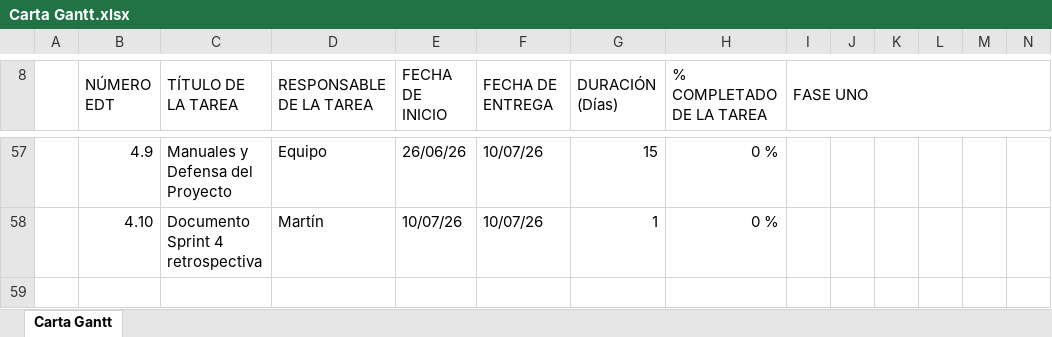
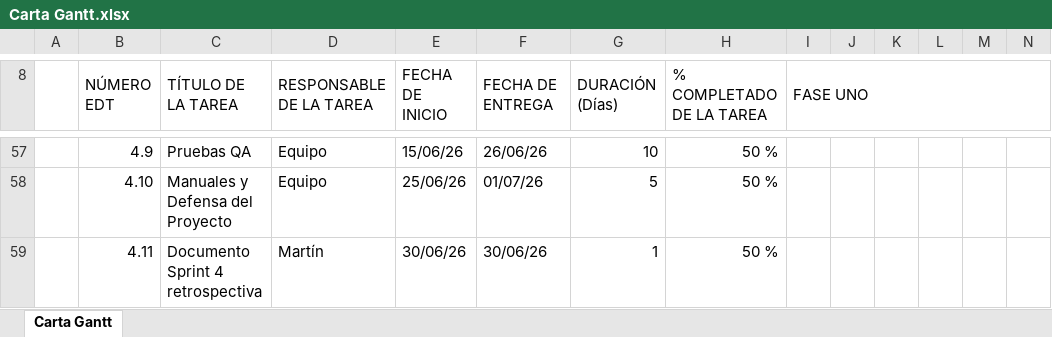
Before and after one commit to trickershile/ProyectoBibliotecaVirtual, an Excel workbook: Documentos/Documentación/Carta Gantt.xlsx, sheet Carta Gantt, drawn as a sheet; only a part is shown, gaps mark what is left out; values as stored, in another font and other column widths than the file's, no cell formats; conditional formats not drawn; rows hold the shown columns only; the diff covers the shown part only; the diff names each change by its address in the sheet, - before the commit and + after, or states it on an @@ line.

```diff
--- a/Documentos/Documentación/Carta Gantt.xlsx (sheet Carta Gantt)
+++ b/Documentos/Documentación/Carta Gantt.xlsx (sheet Carta Gantt)
-C57 (TÍTULO DE LA TAREA): Manuales y Defensa del Proyecto
+C57 (TÍTULO DE LA TAREA): Pruebas QA
-E57 (FECHA DE INICIO): 26/06/26
+E57 (FECHA DE INICIO): 15/06/26
-F57 (FECHA DE ENTREGA): 10/07/26
+F57 (FECHA DE ENTREGA): 26/06/26
-G57 (DURACIÓN (Días)): 15
+G57 (DURACIÓN (Días)): 10
-H57:H58 (% COMPLETADO DE LA TAREA): 0 %
+H57:H58 (% COMPLETADO DE LA TAREA): 50 %
-C58 (TÍTULO DE LA TAREA): Documento Sprint 4 retrospectiva
+C58 (TÍTULO DE LA TAREA): Manuales y Defensa del Proyecto
-D58 (RESPONSABLE DE LA TAREA): Martín
+D58 (RESPONSABLE DE LA TAREA): Equipo
-E58 (FECHA DE INICIO): 10/07/26
+E58 (FECHA DE INICIO): 25/06/26
-F58 (FECHA DE ENTREGA): 10/07/26
+F58 (FECHA DE ENTREGA): 01/07/26
-G58 (DURACIÓN (Días)): 1
+G58 (DURACIÓN (Días)): 5
+row 59:  | 4.11 | Documento Sprint 4 retrospectiva | Martín | 30/06/26 | 30/06/26 | 1 | 50 %
```
Also changed, not shown: 49 edited cells elsewhere in this sheet, cell formats, Documentos/Documentación/Épicas e historias de Usuario.xlsx, Documentos/Requerimientos/Requerimientos_funcionales.xlsx, 14 other files.
